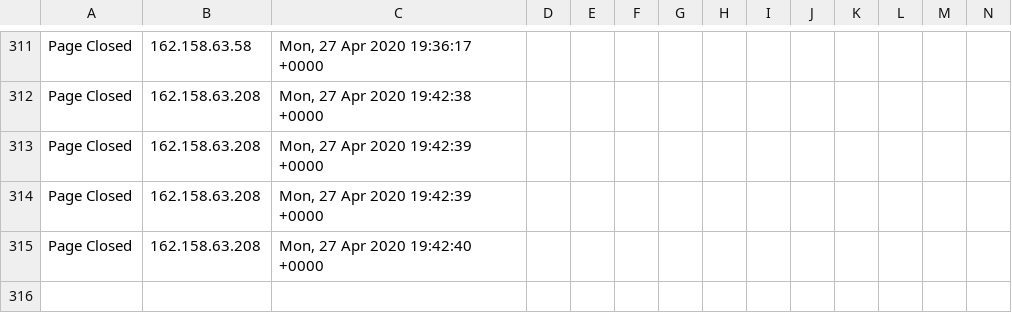
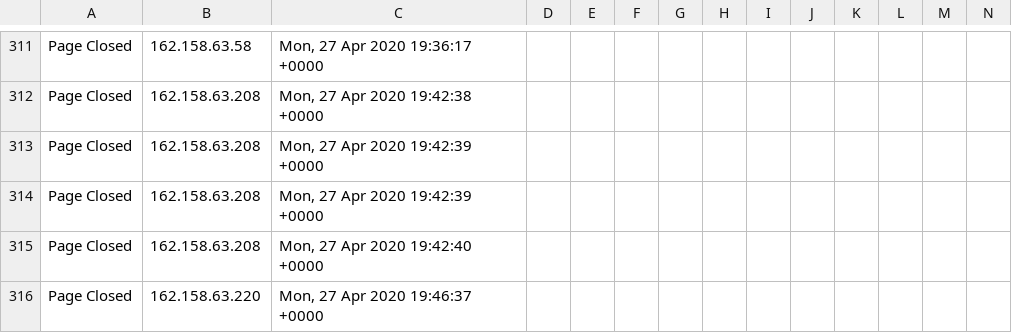
Before and after one commit to runacode/accent3, a CSV file: logs/2020__April.csv, drawn as a sheet; only a part is shown, gaps mark what is left out; rows hold the shown columns only; the diff names each change by its address in the sheet, - before the commit and + after, or states it on an @@ line.

Commit message:
Site Editor Update

```diff
--- a/logs/2020__April.csv
+++ b/logs/2020__April.csv
+row 316: Page Closed | 162.158.63.220 | Mon, 27 Apr 2020 19:46:37 +0000
```
